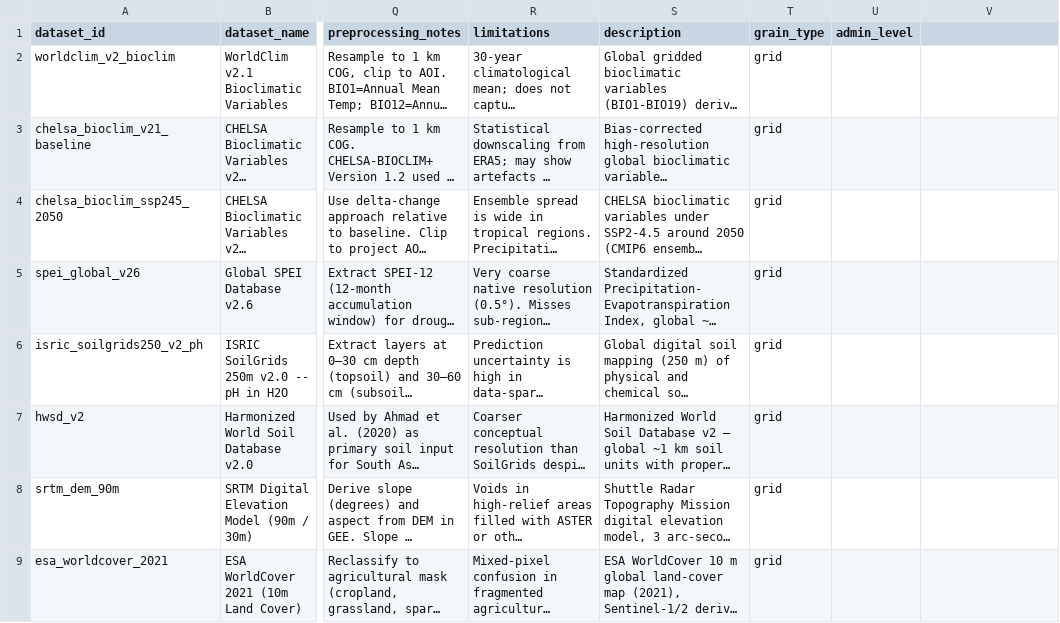
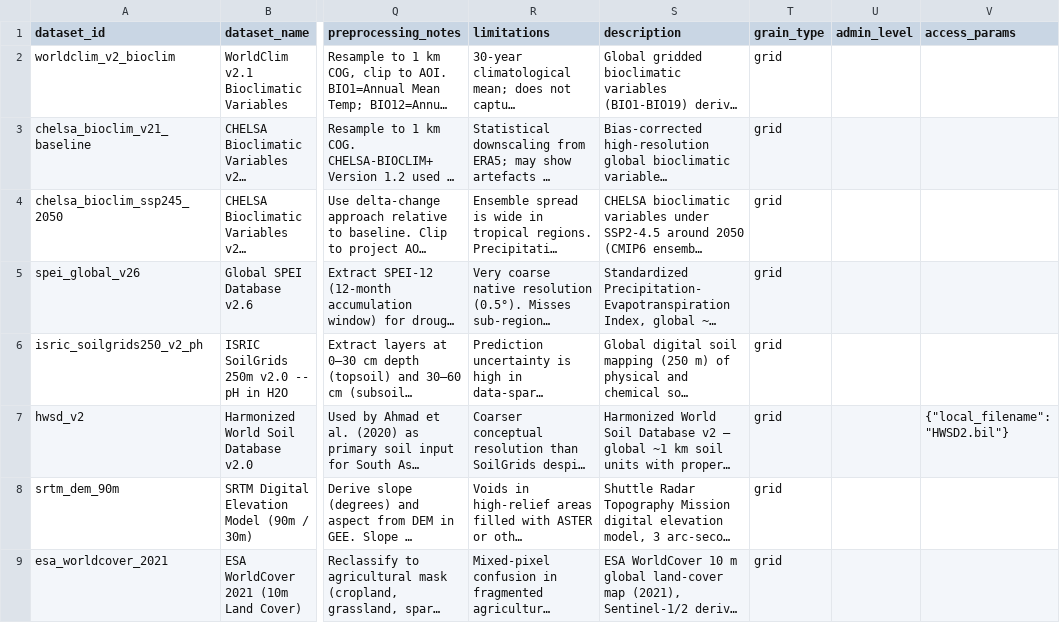
Before and after one commit to dagudelo30/nbs-ruralscan, a CSV file: schema/T1_data_registry.csv, drawn as a sheet; only a part is shown, gaps mark what is left out; long unchanged cells end in …; the diff covers the shown part only; the diff names each change by its address in the sheet, - before the commit and + after, or states it on an @@ line.

```diff
--- a/schema/T1_data_registry.csv
+++ b/schema/T1_data_registry.csv
-V1: (empty)
+V1: access_params
-V7 (access_params): (empty)
+V7 (access_params): {"local_filename": "HWSD2.bil"}
```
Also changed, not shown: 2 added rows and 1 edited cell elsewhere in this file, schema/recipes/agroforestry/T4_suitability_mappings.csv, 9 other files.
